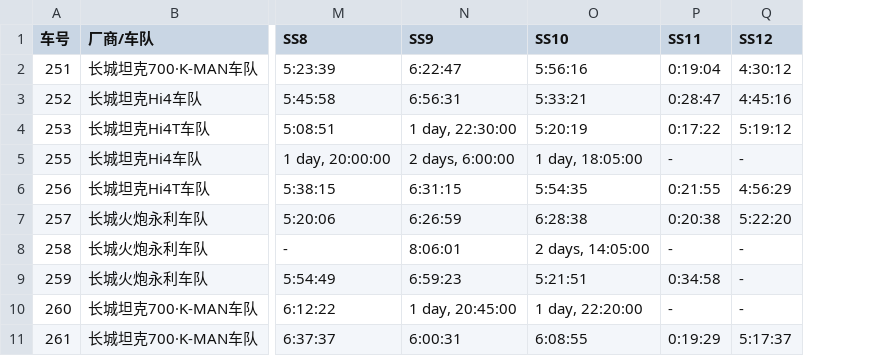
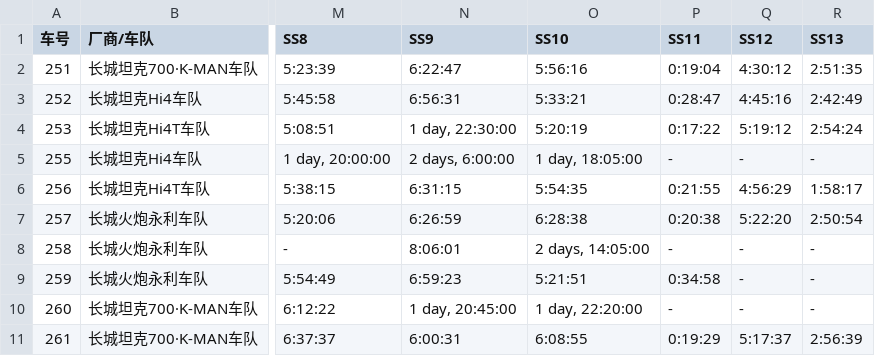
Before and after one commit to aegishe/rally_cars, a CSV file: offroad/环塔2026_总成绩.csv, drawn as a sheet; only a part is shown, gaps mark what is left out; the diff names each change by its address in the sheet, - before the commit and + after, or states it on an @@ line.

```diff
--- a/offroad/环塔2026_总成绩.csv
+++ b/offroad/环塔2026_总成绩.csv
+column R (SS13), rows 2-11: 2:51:35 | 2:42:49 | 2:54:24 | - | 1:58:17 | 2:50:54 | - | - | - | 2:56:39
```
Also changed, not shown: 9 other files.
